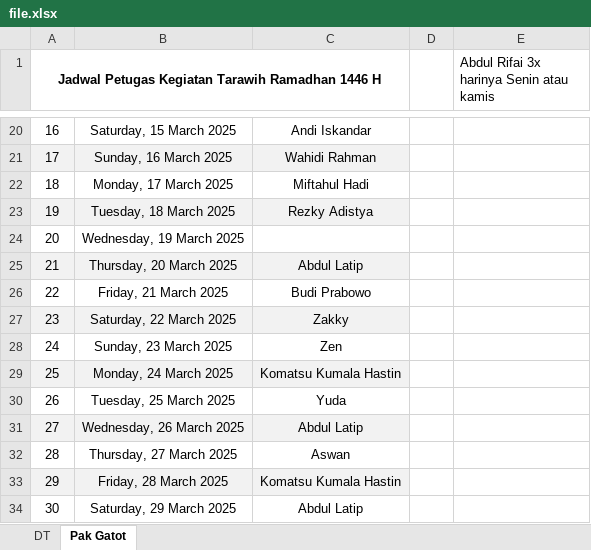
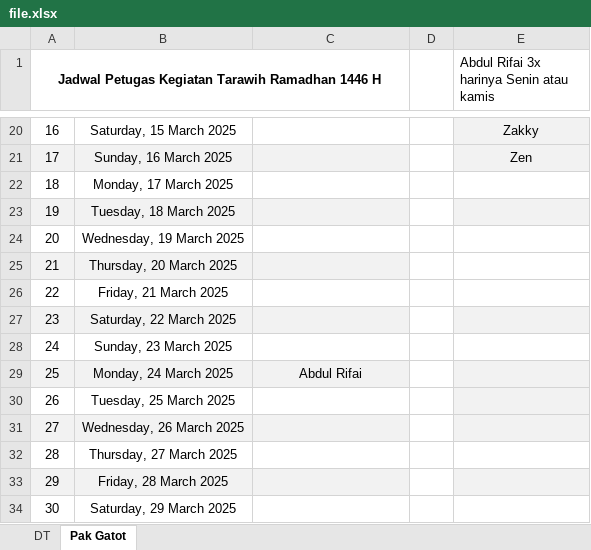
Before and after one commit to mzaini30/jadwal-imam-tarawih, an Excel workbook: file.xlsx, sheet Pak Gatot, drawn as a sheet; only a part is shown, gaps mark what is left out; values as stored, in another font and other column widths than the file's, no borders; the diff covers the shown part only; the diff names each change by its address in the sheet, - before the commit and + after, or states it on an @@ line.

```diff
--- a/file.xlsx (sheet Pak Gatot)
+++ b/file.xlsx (sheet Pak Gatot)
-C20: Andi Iskandar
+C20: (empty)
-E20:E21 fill: none
+E20:E21 fill: #F2F2F2
-E20: (empty)
+E20: Zakky
-C21: Wahidi Rahman
+C21: (empty)
-E21: (empty)
+E21: Zen
-C22: Miftahul Hadi
+C22: (empty)
-C23: Rezky Adistya
+C23: (empty)
-E23 fill: none
+E23 fill: #F2F2F2
-C25: Abdul Latip
+C25: (empty)
-C26: Budi Prabowo
+C26: (empty)
-C27: Zakky
+C27: (empty)
-E27 fill: none
+E27 fill: #F2F2F2
-C28: Zen
+C28: (empty)
-C29: Komatsu Kumala Hastin
+C29: Abdul Rifai
-E29:E31 fill: none
+E29:E31 fill: #F2F2F2
-C30: Yuda
+C30: (empty)
-C31: Abdul Latip
+C31: (empty)
-C32: Aswan
+C32: (empty)
-C33: Komatsu Kumala Hastin
+C33: (empty)
-E33 fill: none
+E33 fill: #F2F2F2
-C34: Abdul Latip
+C34: (empty)
```
Also changed, not shown: 29 edited cells and cell formats elsewhere in this sheet.
